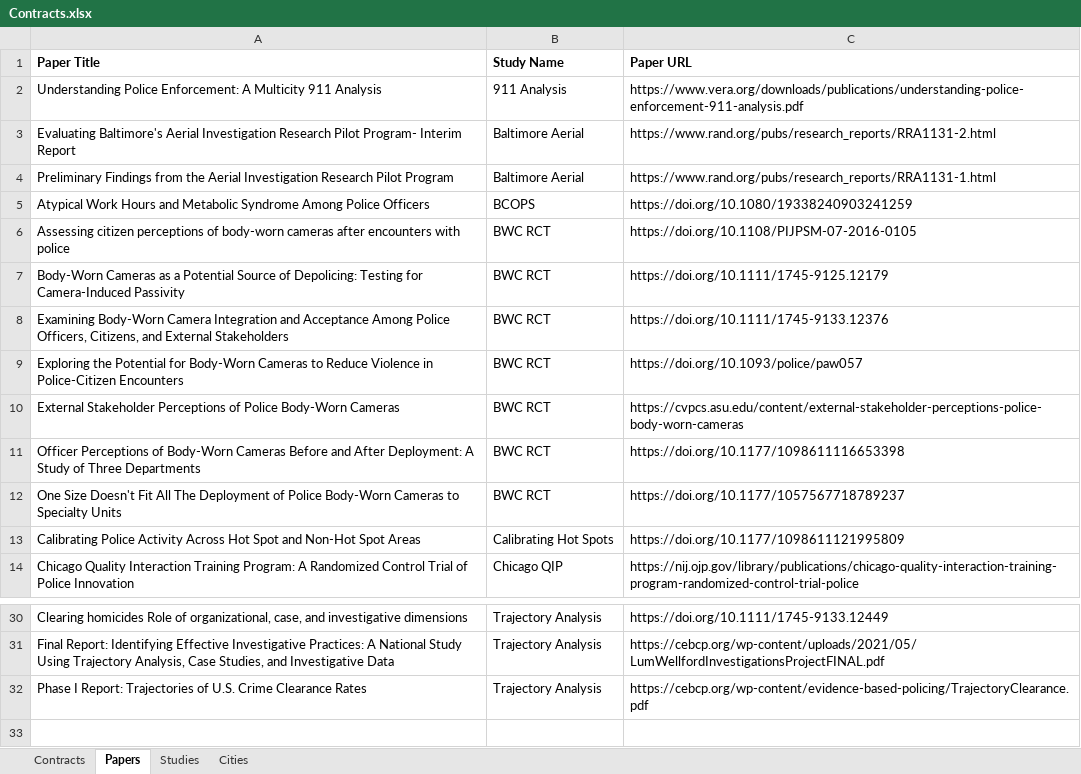
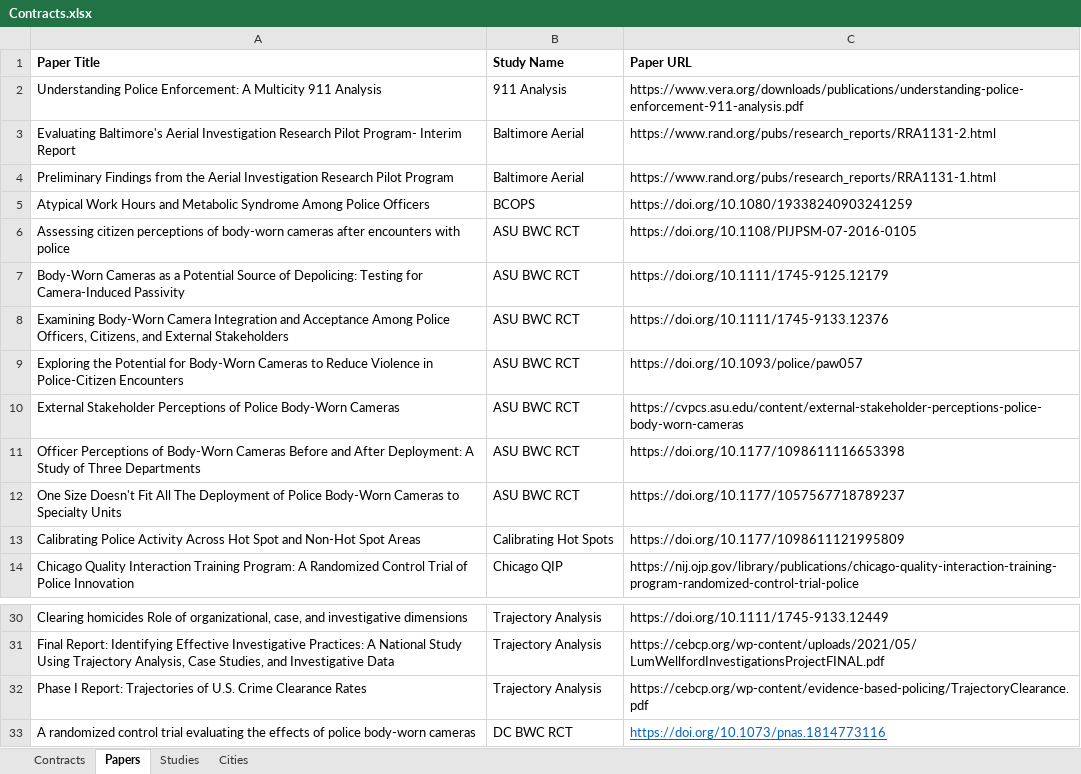
Before and after one commit to uchicago-justice-project/data, an Excel workbook: policing_study_contracts/Contracts.xlsx, sheet Papers, drawn as a sheet; only a part is shown, gaps mark what is left out; values as stored, in another font and other column widths than the file's, no borders; the diff names each change by its address in the sheet, - before the commit and + after, or states it on an @@ line.

```diff
--- a/policing_study_contracts/Contracts.xlsx (sheet Papers)
+++ b/policing_study_contracts/Contracts.xlsx (sheet Papers)
-B6:B12 (Study Name): BWC RCT
+B6:B12 (Study Name): ASU BWC RCT
+row 33: A randomized control trial evaluating the effects of police body-worn cameras | DC BWC RCT | https://doi.org/10.1073/pnas.1814773116
```
Also changed, not shown: sheet Contracts, sheet Studies, sheet Cities, 41 other files.
